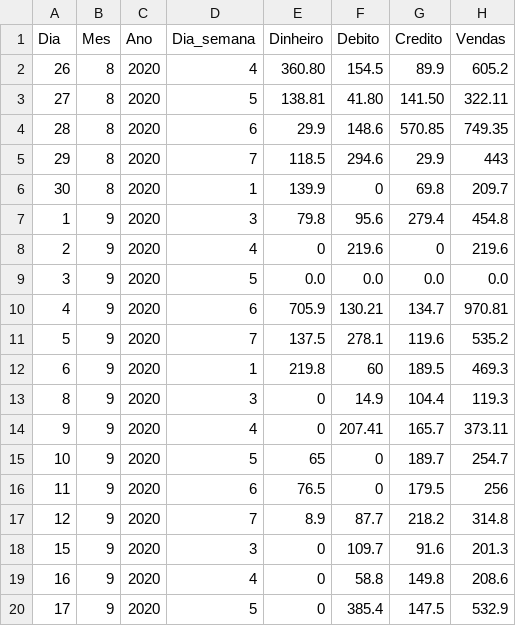
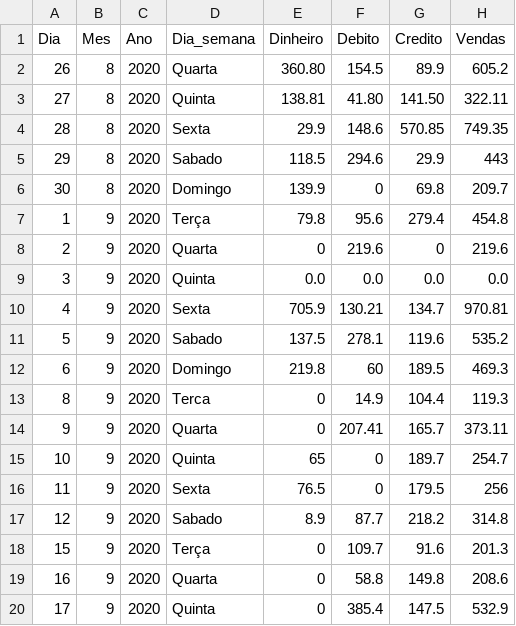
Before and after one commit to JoseCSCJ/ExercicioCidadeFS, a CSV file: vendasMundoCheff.csv, drawn as a sheet.

Commit message:
Update vendasMundoCheff.csv

```diff
--- a/vendasMundoCheff.csv
+++ b/vendasMundoCheff.csv
@@ -1,20 +1,20 @@
 Dia,Mes,Ano,Dia_semana,Dinheiro,Debito,Credito,Vendas
-26,8,2020,4,360.80,154.5,89.9,605.2
-27,8,2020,5,138.81,41.80,141.50,322.11
-28,8,2020,6,29.9,148.6,570.85,749.35
-29,8,2020,7,118.5,294.6,29.9,443
-30,8,2020,1,139.9,0,69.8,209.7
-1,9,2020,3,79.8,95.6,279.4,454.8
-2,9,2020,4,0,219.6,0,219.6
-3,9,2020,5,0.0,0.0,0.0,0.0
-4,9,2020,6,705.9,130.21,134.7,970.81
-5,9,2020,7,137.5,278.1,119.6,535.2
-6,9,2020,1,219.8,60,189.5,469.3
-8,9,2020,3,0,14.9,104.4,119.3
-9,9,2020,4,0,207.41,165.7,373.11
-10,9,2020,5,65,0,189.7,254.7
-11,9,2020,6,76.5,0,179.5,256
-12,9,2020,7,8.9,87.7,218.2,314.8
-15,9,2020,3,0,109.7,91.6,201.3
-16,9,2020,4,0,58.8,149.8,208.6
-17,9,2020,5,0,385.4,147.5,532.9
+26,8,2020,Quarta,360.80,154.5,89.9,605.2
+27,8,2020,Quinta,138.81,41.80,141.50,322.11
+28,8,2020,Sexta,29.9,148.6,570.85,749.35
+29,8,2020,Sabado,118.5,294.6,29.9,443
+30,8,2020,Domingo,139.9,0,69.8,209.7
+1,9,2020,Terça,79.8,95.6,279.4,454.8
+2,9,2020,Quarta,0,219.6,0,219.6
+3,9,2020,Quinta,0.0,0.0,0.0,0.0
+4,9,2020,Sexta,705.9,130.21,134.7,970.81
+5,9,2020,Sabado,137.5,278.1,119.6,535.2
+6,9,2020,Domingo,219.8,60,189.5,469.3
+8,9,2020,Terca,0,14.9,104.4,119.3
+9,9,2020,Quarta,0,207.41,165.7,373.11
+10,9,2020,Quinta,65,0,189.7,254.7
+11,9,2020,Sexta,76.5,0,179.5,256
+12,9,2020,Sabado,8.9,87.7,218.2,314.8
+15,9,2020,Terça,0,109.7,91.6,201.3
+16,9,2020,Quarta,0,58.8,149.8,208.6
+17,9,2020,Quinta,0,385.4,147.5,532.9
```
